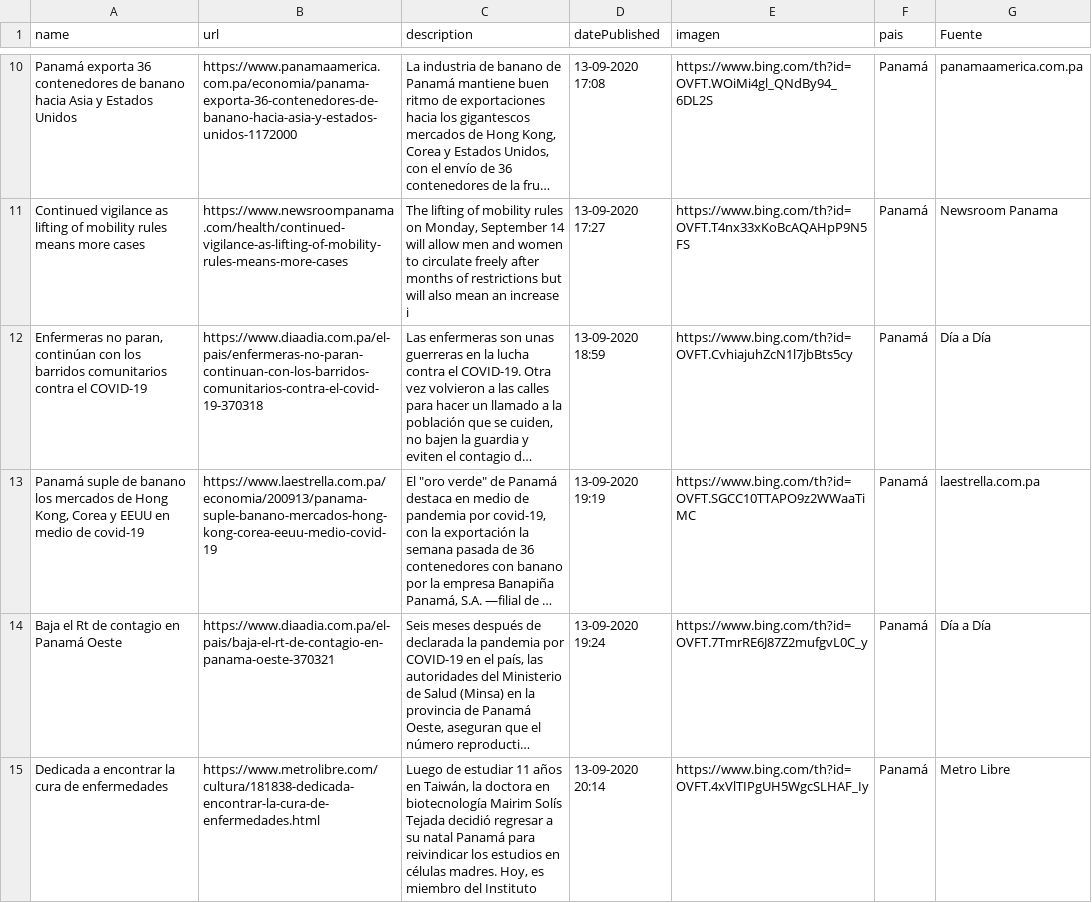
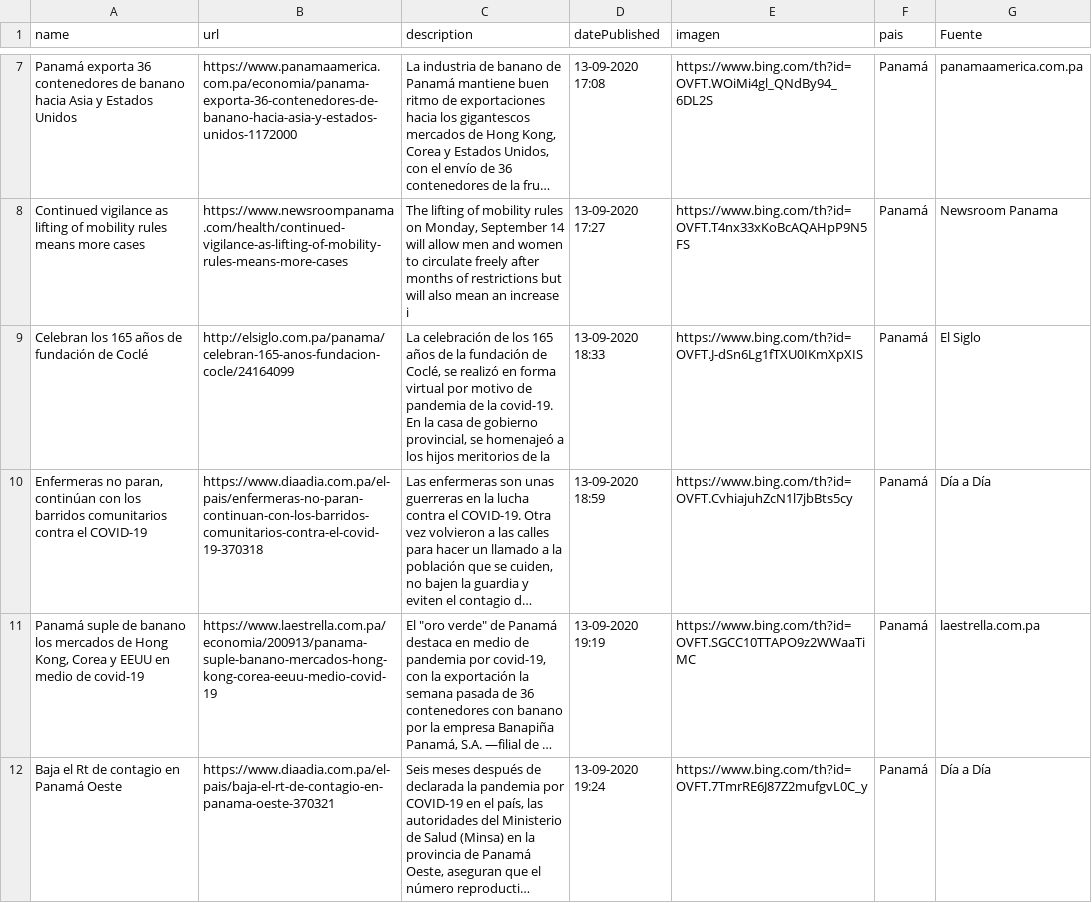
Before and after one commit to Sud-Austral/Datos_Panama, a CSV file: Bing/News/Panama.csv, drawn as a sheet; only a part is shown, gaps mark what is left out; the shorter side is filled out with more unchanged rows; long unchanged cells end in …; the diff covers the shown part only; the diff names each change by its address in the sheet, - before the commit and + after, or states it on an @@ line.

```diff
--- a/Bing/News/Panama.csv
+++ b/Bing/News/Panama.csv
+row 9: Celebran los 165 años de fundación de Coclé | http://elsiglo.com.pa/panama/celebran-165-anos-fundacion-cocle/24164099 | La celebración de los 165 años de la fundación de Coclé, se realizó en forma virtual por motivo de pandemia de la covid-19. En la casa de gobierno provincial, se homenajeó a los hijos meritorios de la | 13-09-2020 18:33 | https://www.bing.com/th?id=OVFT.J-dSn6Lg1fTXU0IKmXpXIS | Panamá | El Siglo
```
Also changed, not shown: 4 added rows and 5 removed rows elsewhere in this file, tweeter/tweeter.csv.
